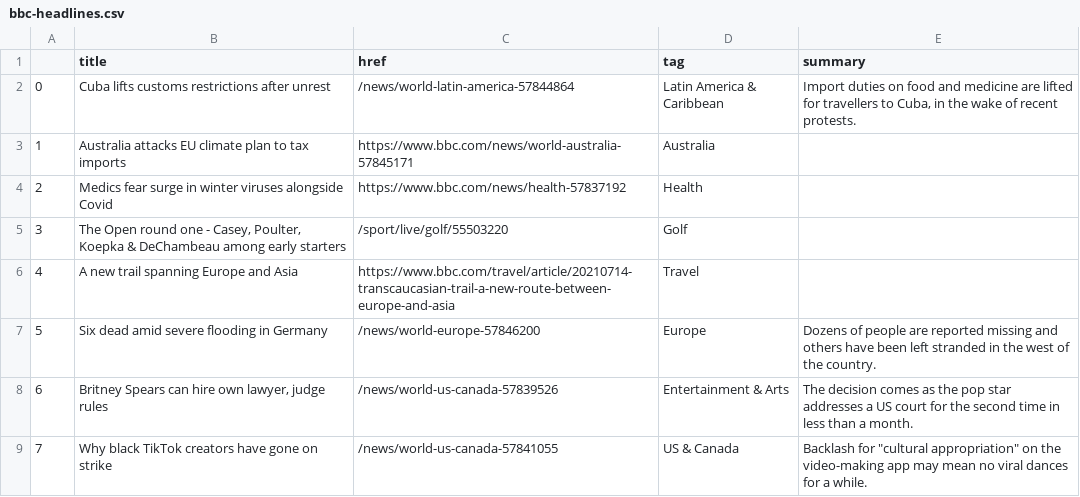
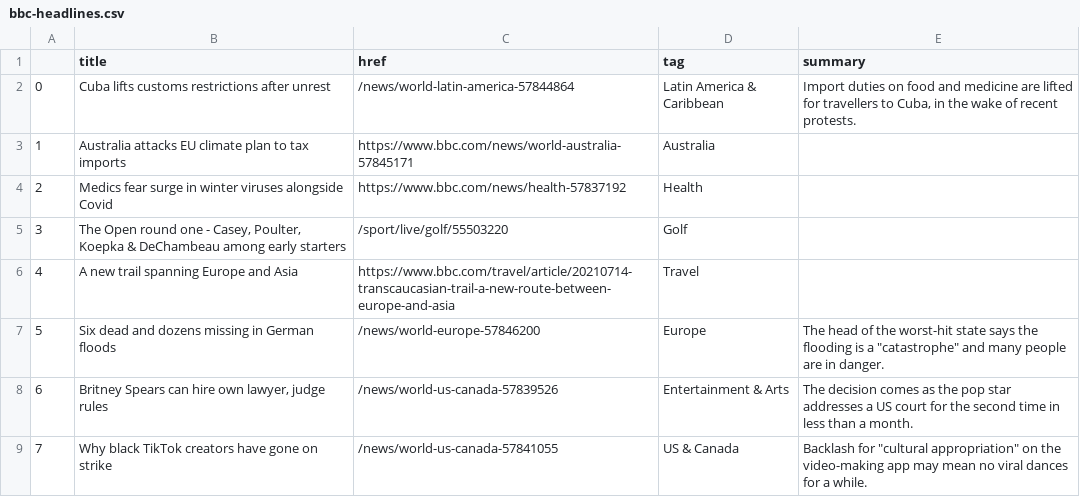
Before and after one commit to anth3lia/automatic-scraper, a CSV file: bbc-headlines.csv, drawn as a sheet; only a part is shown.

```diff
--- a/bbc-headlines.csv
+++ b/bbc-headlines.csv
@@ -6,3 +6,3 @@
 4,A new trail spanning Europe and Asia,https://www.bbc.com/travel/article/20210714-transcaucasian-trail-a-new-route-between-europe-and-asia,Travel,
-5,Six dead amid severe flooding in Germany,/news/world-europe-57846200,Europe,Dozens of people are reported missing and others have been left stranded in the west of the country.
+5,Six dead and dozens missing in German floods,/news/world-europe-57846200,Europe,"The head of the worst-hit state says the flooding is a ""catastrophe"" and many people are in danger."
 6,"Britney Spears can hire own lawyer, judge rules",/news/world-us-canada-57839526,Entertainment & Arts,The decision comes as the pop star addresses a US court for the second time in less than a month.
```
